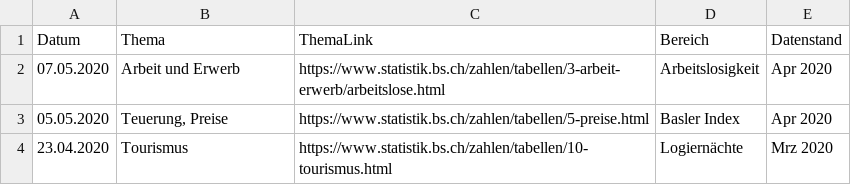
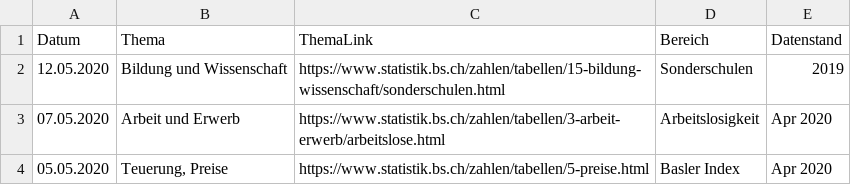
Before and after one commit to StataBS/indikatoren_plus, a TSV file: datenliste.tsv, drawn as a sheet; only a part is shown; the shorter side is filled out with more unchanged rows.

Commit message:
Update datenliste.tsv

```diff
--- a/datenliste.tsv
+++ b/datenliste.tsv
@@ -1,2 +1,3 @@
 Datum	Thema	ThemaLink	Bereich	Datenstand
+12.05.2020	Bildung und Wissenschaft	https://www.statistik.bs.ch/zahlen/tabellen/15-bildung-wissenschaft/sonderschulen.html	Sonderschulen	2019
 07.05.2020	Arbeit und Erwerb	https://www.statistik.bs.ch/zahlen/tabellen/3-arbeit-erwerb/arbeitslose.html	Arbeitslosigkeit	Apr 2020
```
